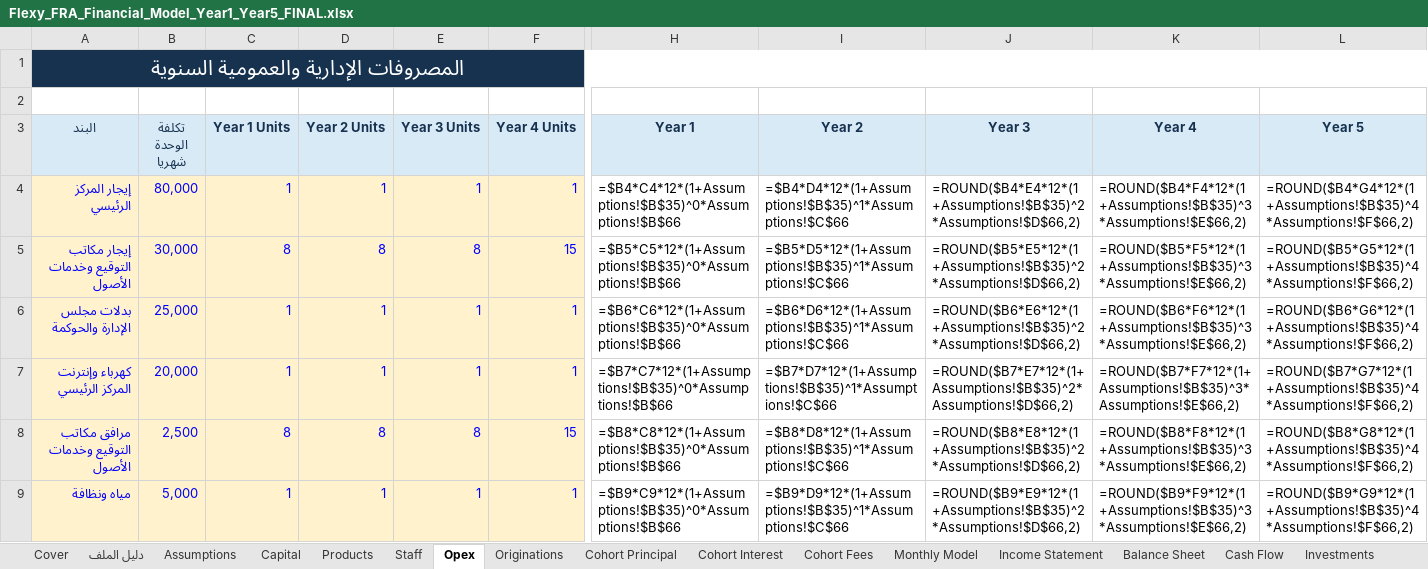
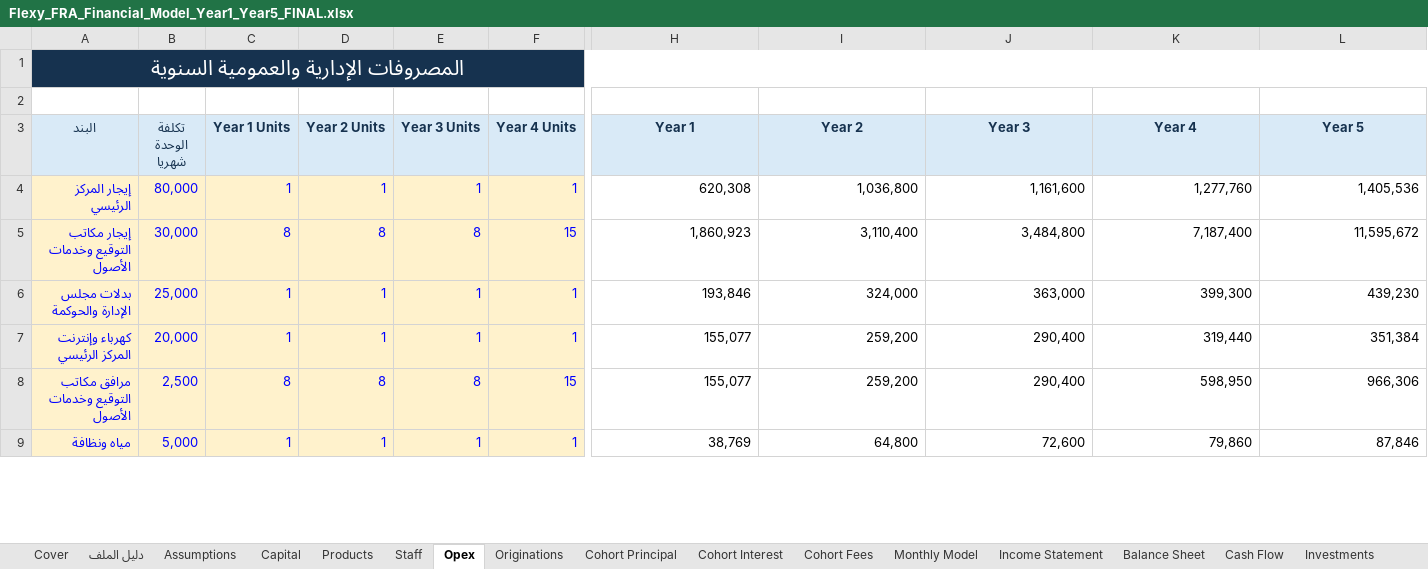
Before and after one commit to Safeyeldin995/Famy, an Excel workbook: deliverables/flexy-fra-financial-model/Flexy_FRA_Financial_Model_Year1_Year5_FINAL.xlsx, sheet Opex, drawn as a sheet; only a part is shown, gaps mark what is left out; values as stored, in another font and other column widths than the file's, no borders; formulas without a stored value are shown as written; the diff covers the shown part only; the diff names each change by its address in the sheet, - before the commit and + after, or states it on an @@ line.

```diff
--- a/deliverables/flexy-fra-financial-model/Flexy_FRA_Financial_Model_Year1_Year5_FINAL.xlsx (sheet Opex)
+++ b/deliverables/flexy-fra-financial-model/Flexy_FRA_Financial_Model_Year1_Year5_FINAL.xlsx (sheet Opex)
-B1:L1 fill: none
+B1:L1 fill: #16324F
-H4 (Year 1): =$B4*C4*12*(1+Assumptions!$B$35)^0*Assumptions!$B$66
+H4 (Year 1): 620,308
-I4 (Year 2): =$B4*D4*12*(1+Assumptions!$B$35)^1*Assumptions!$C$66
+I4 (Year 2): 1,036,800
-J4 (Year 3): =ROUND($B4*E4*12*(1+Assumptions!$B$35)^2*Assumptions!$D$66,2)
+J4 (Year 3): 1,161,600
-K4 (Year 4): =ROUND($B4*F4*12*(1+Assumptions!$B$35)^3*Assumptions!$E$66,2)
+K4 (Year 4): 1,277,760
-L4 (Year 5): =ROUND($B4*G4*12*(1+Assumptions!$B$35)^4*Assumptions!$F$66,2)
+L4 (Year 5): 1,405,536
-H5 (Year 1): =$B5*C5*12*(1+Assumptions!$B$35)^0*Assumptions!$B$66
+H5 (Year 1): 1,860,923
-I5 (Year 2): =$B5*D5*12*(1+Assumptions!$B$35)^1*Assumptions!$C$66
+I5 (Year 2): 3,110,400
-J5 (Year 3): =ROUND($B5*E5*12*(1+Assumptions!$B$35)^2*Assumptions!$D$66,2)
+J5 (Year 3): 3,484,800
-K5 (Year 4): =ROUND($B5*F5*12*(1+Assumptions!$B$35)^3*Assumptions!$E$66,2)
+K5 (Year 4): 7,187,400
-L5 (Year 5): =ROUND($B5*G5*12*(1+Assumptions!$B$35)^4*Assumptions!$F$66,2)
+L5 (Year 5): 11,595,672
-H6 (Year 1): =$B6*C6*12*(1+Assumptions!$B$35)^0*Assumptions!$B$66
+H6 (Year 1): 193,846
-I6 (Year 2): =$B6*D6*12*(1+Assumptions!$B$35)^1*Assumptions!$C$66
+I6 (Year 2): 324,000
-J6 (Year 3): =ROUND($B6*E6*12*(1+Assumptions!$B$35)^2*Assumptions!$D$66,2)
+J6 (Year 3): 363,000
-K6 (Year 4): =ROUND($B6*F6*12*(1+Assumptions!$B$35)^3*Assumptions!$E$66,2)
+K6 (Year 4): 399,300
-L6 (Year 5): =ROUND($B6*G6*12*(1+Assumptions!$B$35)^4*Assumptions!$F$66,2)
+L6 (Year 5): 439,230
-H7 (Year 1): =$B7*C7*12*(1+Assumptions!$B$35)^0*Assumptions!$B$66
+H7 (Year 1): 155,077
-I7 (Year 2): =$B7*D7*12*(1+Assumptions!$B$35)^1*Assumptions!$C$66
+I7 (Year 2): 259,200
-J7 (Year 3): =ROUND($B7*E7*12*(1+Assumptions!$B$35)^2*Assumptions!$D$66,2)
+J7 (Year 3): 290,400
-K7 (Year 4): =ROUND($B7*F7*12*(1+Assumptions!$B$35)^3*Assumptions!$E$66,2)
+K7 (Year 4): 319,440
-L7 (Year 5): =ROUND($B7*G7*12*(1+Assumptions!$B$35)^4*Assumptions!$F$66,2)
+L7 (Year 5): 351,384
-H8 (Year 1): =$B8*C8*12*(1+Assumptions!$B$35)^0*Assumptions!$B$66
+H8 (Year 1): 155,077
-I8 (Year 2): =$B8*D8*12*(1+Assumptions!$B$35)^1*Assumptions!$C$66
+I8 (Year 2): 259,200
-J8 (Year 3): =ROUND($B8*E8*12*(1+Assumptions!$B$35)^2*Assumptions!$D$66,2)
+J8 (Year 3): 290,400
-K8 (Year 4): =ROUND($B8*F8*12*(1+Assumptions!$B$35)^3*Assumptions!$E$66,2)
+K8 (Year 4): 598,950
-L8 (Year 5): =ROUND($B8*G8*12*(1+Assumptions!$B$35)^4*Assumptions!$F$66,2)
+L8 (Year 5): 966,306
-H9 (Year 1): =$B9*C9*12*(1+Assumptions!$B$35)^0*Assumptions!$B$66
+H9 (Year 1): 38,769
-I9 (Year 2): =$B9*D9*12*(1+Assumptions!$B$35)^1*Assumptions!$C$66
+I9 (Year 2): 64,800
-J9 (Year 3): =ROUND($B9*E9*12*(1+Assumptions!$B$35)^2*Assumptions!$D$66,2)
+J9 (Year 3): 72,600
-K9 (Year 4): =ROUND($B9*F9*12*(1+Assumptions!$B$35)^3*Assumptions!$E$66,2)
+K9 (Year 4): 79,860
-L9 (Year 5): =ROUND($B9*G9*12*(1+Assumptions!$B$35)^4*Assumptions!$F$66,2)
+L9 (Year 5): 87,846
```
Also changed, not shown: 50 edited cells and cell formats elsewhere in this sheet, sheet Monthly Model, sheet Basel III, sheet Funding & Liquidity, sheet Originations, sheet Regulatory Capital Plan, sheet Income Statement, 25 more sheets, 1 other file.
